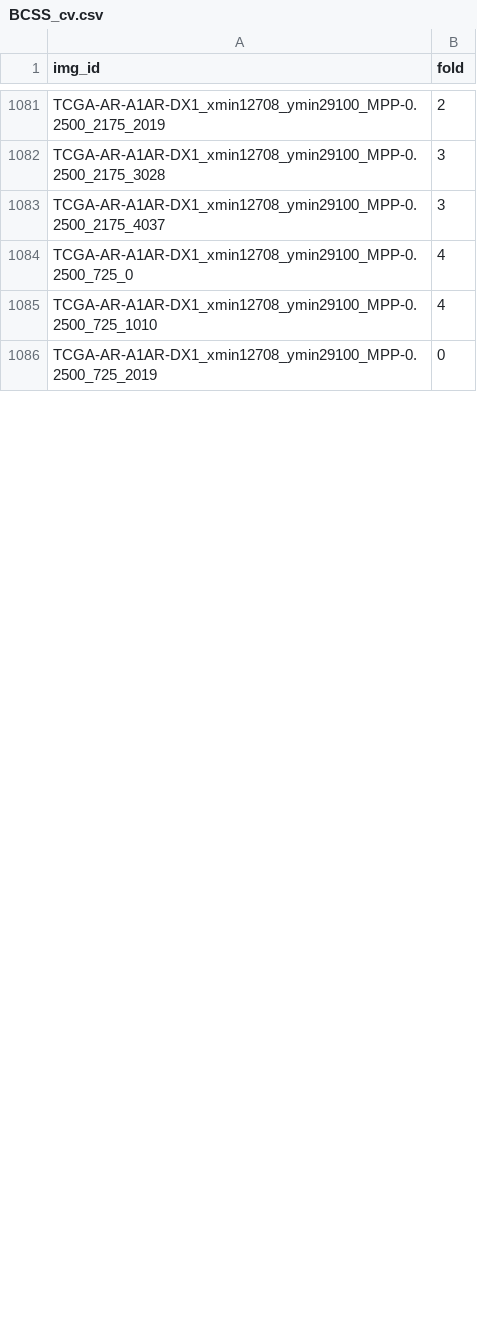
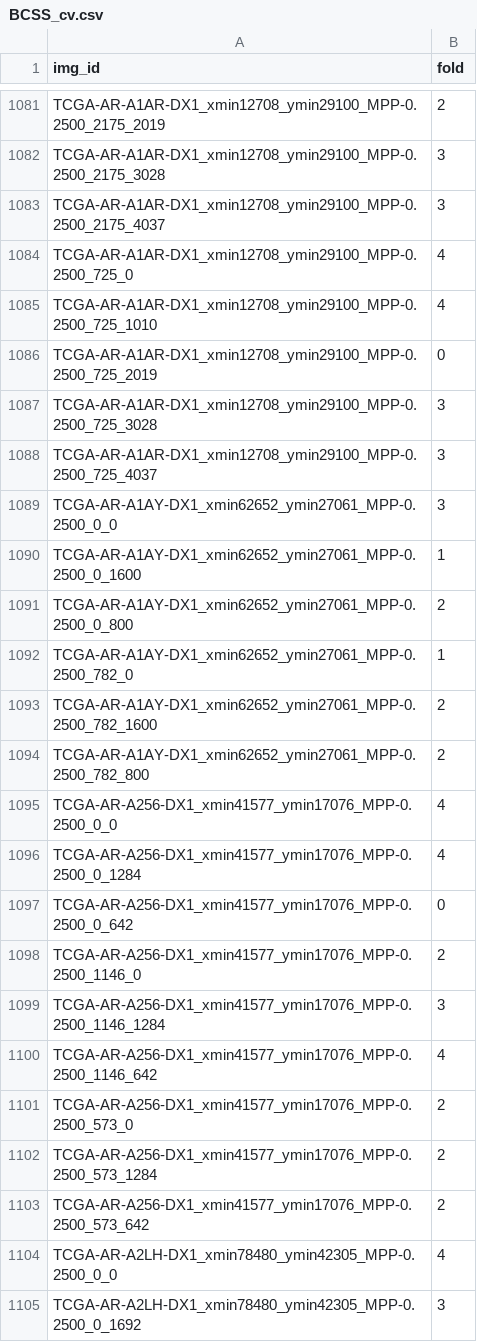
Before and after one commit to calmux/SAMPath-plus, a CSV file: dataset_cfg/BCSS_cv.csv, drawn as a sheet; only a part is shown, gaps mark what is left out; the diff covers the shown part only.

```diff
--- a/dataset_cfg/BCSS_cv.csv
+++ b/dataset_cfg/BCSS_cv.csv
@@ -1086 +1086,20 @@ TCGA-AR-A1AR-DX1_xmin12708_ymin29100_MPP-0.2500_725_1010,4
 TCGA-AR-A1AR-DX1_xmin12708_ymin29100_MPP-0.2500_725_2019,0
+TCGA-AR-A1AR-DX1_xmin12708_ymin29100_MPP-0.2500_725_3028,3
+TCGA-AR-A1AR-DX1_xmin12708_ymin29100_MPP-0.2500_725_4037,3
+TCGA-AR-A1AY-DX1_xmin62652_ymin27061_MPP-0.2500_0_0,3
+TCGA-AR-A1AY-DX1_xmin62652_ymin27061_MPP-0.2500_0_1600,1
+TCGA-AR-A1AY-DX1_xmin62652_ymin27061_MPP-0.2500_0_800,2
+TCGA-AR-A1AY-DX1_xmin62652_ymin27061_MPP-0.2500_782_0,1
+TCGA-AR-A1AY-DX1_xmin62652_ymin27061_MPP-0.2500_782_1600,2
+TCGA-AR-A1AY-DX1_xmin62652_ymin27061_MPP-0.2500_782_800,2
+TCGA-AR-A256-DX1_xmin41577_ymin17076_MPP-0.2500_0_0,4
+TCGA-AR-A256-DX1_xmin41577_ymin17076_MPP-0.2500_0_1284,4
+TCGA-AR-A256-DX1_xmin41577_ymin17076_MPP-0.2500_0_642,0
+TCGA-AR-A256-DX1_xmin41577_ymin17076_MPP-0.2500_1146_0,2
+TCGA-AR-A256-DX1_xmin41577_ymin17076_MPP-0.2500_1146_1284,3
+TCGA-AR-A256-DX1_xmin41577_ymin17076_MPP-0.2500_1146_642,4
+TCGA-AR-A256-DX1_xmin41577_ymin17076_MPP-0.2500_573_0,2
+TCGA-AR-A256-DX1_xmin41577_ymin17076_MPP-0.2500_573_1284,2
+TCGA-AR-A256-DX1_xmin41577_ymin17076_MPP-0.2500_573_642,2
+TCGA-AR-A2LH-DX1_xmin78480_ymin42305_MPP-0.2500_0_0,4
+TCGA-AR-A2LH-DX1_xmin78480_ymin42305_MPP-0.2500_0_1692,3
```
Also changed, not shown: 9 added rows and 1 edited cell elsewhere in this file.
